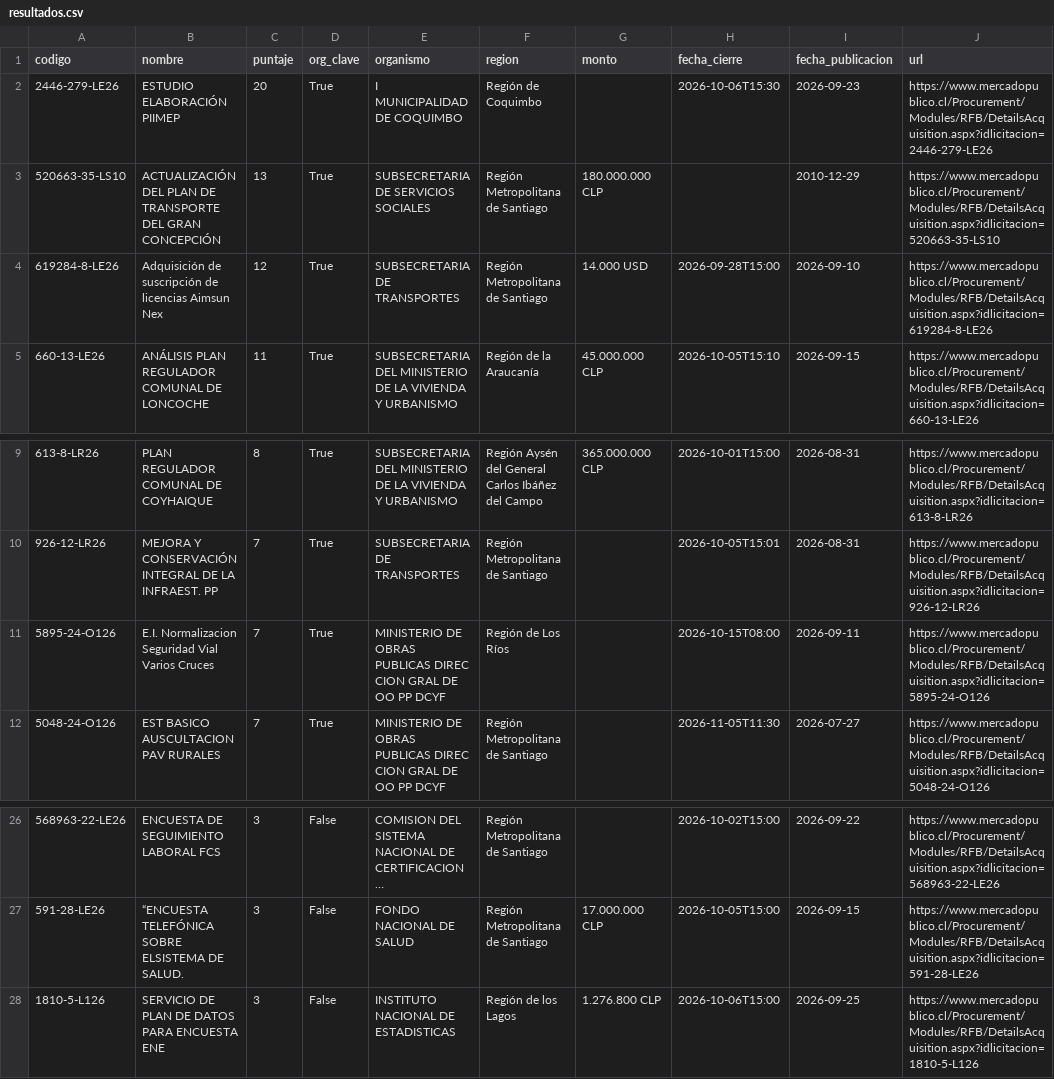
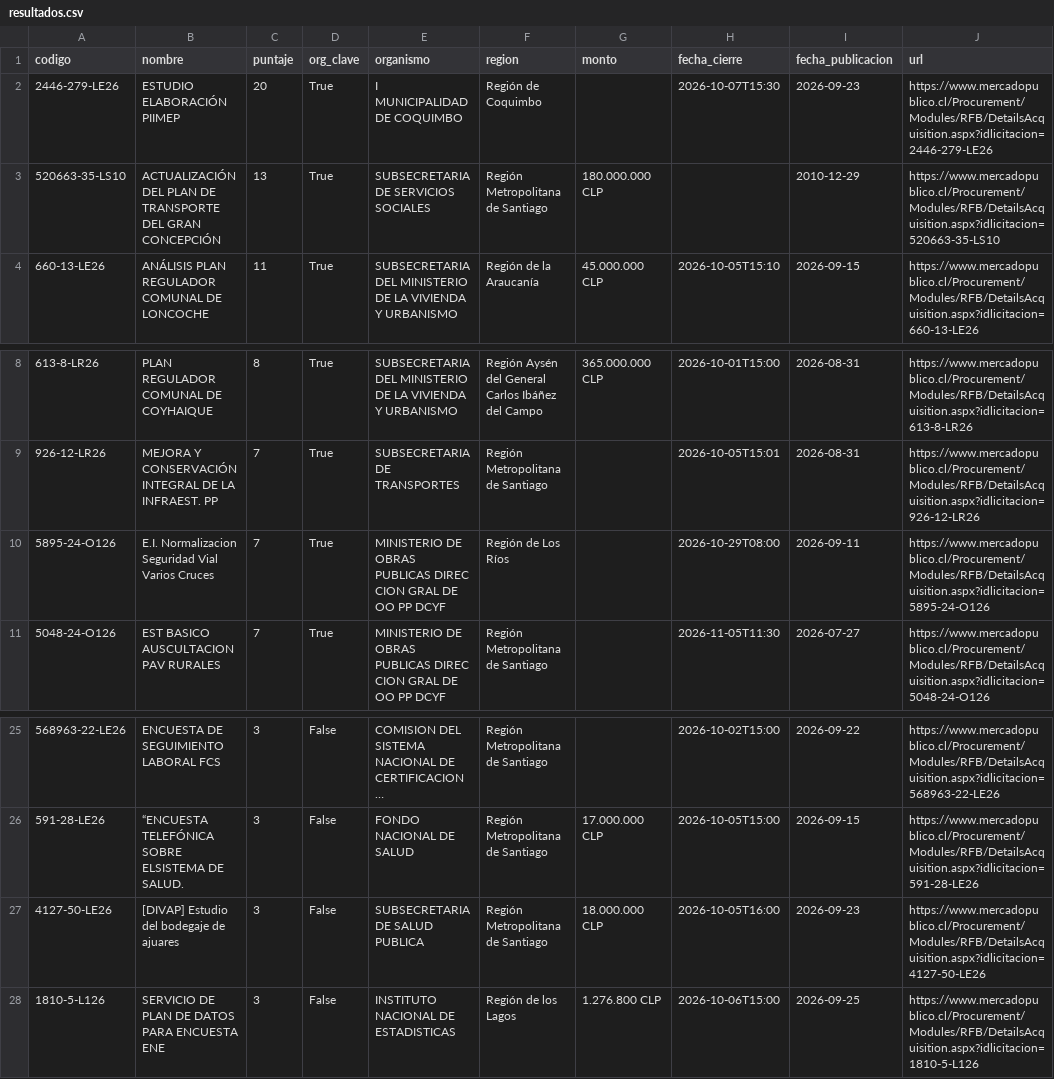
Before and after one commit to romedinag-tech/licitaciones, a CSV file: data/resultados.csv, drawn as a sheet; only a part is shown, gaps mark what is left out; long unchanged cells end in ….

```diff
--- a/data/resultados.csv
+++ b/data/resultados.csv
@@ -1,5 +1,4 @@
 codigo,nombre,puntaje,org_clave,organismo,region,monto,fecha_cierre,fecha_publicacion,url
-2446-279-LE26,ESTUDIO ELABORACIÓN PIIMEP,20,True,I MUNICIPALIDAD DE COQUIMBO,Región de Coquimbo ,,2026-10-06T15:30,2026-09-23,https://www.mercadopublico.cl/Procurement/Modules/RFB/DetailsAcquisition.aspx?idlicitacion=2446-279-LE26
+2446-279-LE26,ESTUDIO ELABORACIÓN PIIMEP,20,True,I MUNICIPALIDAD DE COQUIMBO,Región de Coquimbo ,,2026-10-07T15:30,2026-09-23,https://www.mercadopublico.cl/Procurement/Modules/RFB/DetailsAcquisition.aspx?idlicitacion=2446-279-LE26
 520663-35-LS10,ACTUALIZACIÓN DEL PLAN DE TRANSPORTE DEL GRAN CONCEPCIÓN,13,True,SUBSECRETARIA DE SERVICIOS SOCIALES,Región Metropolitana de Santiago,180.000.000 CLP,,2010-12-29,https://www.mercadopublico.cl/Procurement/Modules/RFB/DetailsAcquisition.aspx?idlicitacion=520663-35-LS10
-619284-8-LE26,Adquisición de suscripción de licencias Aimsun Nex,12,True,SUBSECRETARIA DE TRANSPORTES,Región Metropolitana de Santiago,14.000 USD,2026-09-28T15:00,2026-09-10,https://www.mercadopublico.cl/Procurement/Modules/RFB/DetailsAcquisition.aspx?idlicitacion=619284-8-LE26
 660-13-LE26,ANÁLISIS PLAN REGULADOR COMUNAL DE LONCOCHE,11,True,SUBSECRETARIA DEL MINISTERIO DE LA VIVIENDA Y URBANISMO,Región de la Araucanía ,45.000.000 CLP,2026-10-05T15:10,2026-09-15,https://www.mercadopublico.cl/Procurement/Modules/RFB/DetailsAcquisition.aspx?idlicitacion=660-13-LE26
@@ -10,3 +9,3 @@
 926-12-LR26,MEJORA Y CONSERVACIÓN INTEGRAL DE LA INFRAEST. PP,7,True,SUBSECRETARIA DE TRANSPORTES,Región Metropolitana de Santiago,,2026-10-05T15:01,2026-08-31,https://www.mercadopublico.cl/Procurement/Modules/RFB/DetailsAcquisition.aspx?idlicitacion=926-12-LR26
-5895-24-O126,E.I. Normalizacion Seguridad Vial Varios Cruces,7,True,MINISTERIO DE OBRAS PUBLICAS DIREC CION GRAL DE OO PP DCYF,Región de Los Ríos,,2026-10-15T08:00,2026-09-11,https://www.mercadopublico.cl/Procurement/Modules/RFB/DetailsAcquisition.aspx?idlicitacion=5895-24-O126
+5895-24-O126,E.I. Normalizacion Seguridad Vial Varios Cruces,7,True,MINISTERIO DE OBRAS PUBLICAS DIREC CION GRAL DE OO PP DCYF,Región de Los Ríos,,2026-10-29T08:00,2026-09-11,https://www.mercadopublico.cl/Procurement/Modules/RFB/DetailsAcquisition.aspx?idlicitacion=5895-24-O126
 5048-24-O126,EST BASICO AUSCULTACION PAV RURALES,7,True,MINISTERIO DE OBRAS PUBLICAS DIREC CION GRAL DE OO PP DCYF,Región Metropolitana de Santiago,,2026-11-05T11:30,2026-07-27,https://www.mercadopublico.cl/Procurement/Modules/RFB/DetailsAcquisition.aspx?idlicitacion=5048-24-O126
@@ -27,2 +26,3 @@
 591-28-LE26,“ENCUESTA TELEFÓNICA SOBRE ELSISTEMA DE SALUD.,3,False,FONDO NACIONAL DE SALUD,Región Metropolitana de Santiago,17.000.000 CLP,2026-10-05T15:00,2026-09-15,https://www.mercadopublico.cl/Procurement/Modules/RFB/DetailsAcquisition.aspx?idlicitacion=591-28-LE26
+4127-50-LE26,[DIVAP] Estudio del bodegaje de ajuares,3,False,SUBSECRETARIA DE SALUD PUBLICA,Región Metropolitana de Santiago,18.000.000 CLP,2026-10-05T16:00,2026-09-23,https://www.mercadopublico.cl/Procurement/Modules/RFB/DetailsAcquisition.aspx?idlicitacion=4127-50-LE26
 1810-5-L126,SERVICIO DE PLAN DE DATOS PARA ENCUESTA ENE,3,False,INSTITUTO NACIONAL DE ESTADISTICAS,Región de los Lagos ,1.276.800 CLP,2026-10-06T15:00,2026-09-25,https://www.mercadopublico.cl/Procurement/Modules/RFB/DetailsAcquisition.aspx?idlicitacion=1810-5-L126
```
Also changed, not shown: 2 other files.
